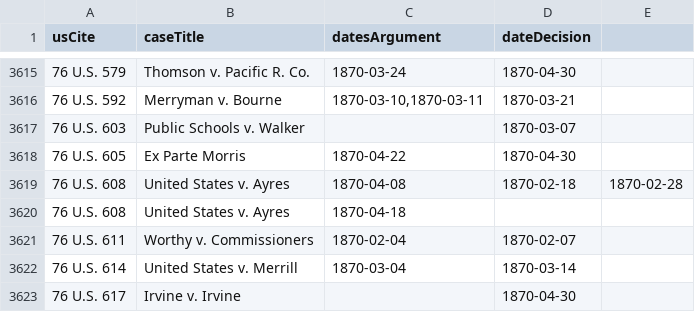
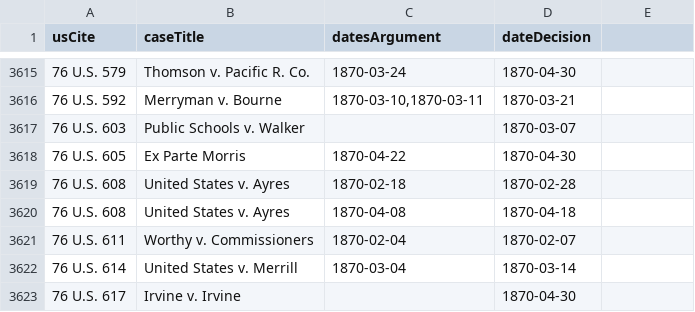
Before and after one commit to jeffpar/lonedissent, a CSV file: results/dates.csv, drawn as a sheet; only a part is shown, gaps mark what is left out.

Commit message:
Results of "gulp fixDecisions --citations --dates --overwrite > warnings.txt"

```diff
--- a/results/dates.csv
+++ b/results/dates.csv
@@ -3618,4 +3618,4 @@ usCite,caseTitle,datesArgument,dateDecision
 "76 U.S. 605","Ex Parte Morris","1870-04-22","1870-04-30"
-"76 U.S. 608","United States v. Ayres","1870-04-08","1870-02-18","1870-02-28"
-"76 U.S. 608","United States v. Ayres","1870-04-18"
+"76 U.S. 608","United States v. Ayres","1870-02-18","1870-02-28"
+"76 U.S. 608","United States v. Ayres","1870-04-08","1870-04-18"
 "76 U.S. 611","Worthy v. Commissioners","1870-02-04","1870-02-07"
```
Also changed, not shown: results/logs/missingCases.csv, results/logs/unusualDates.csv, 7 other files.
